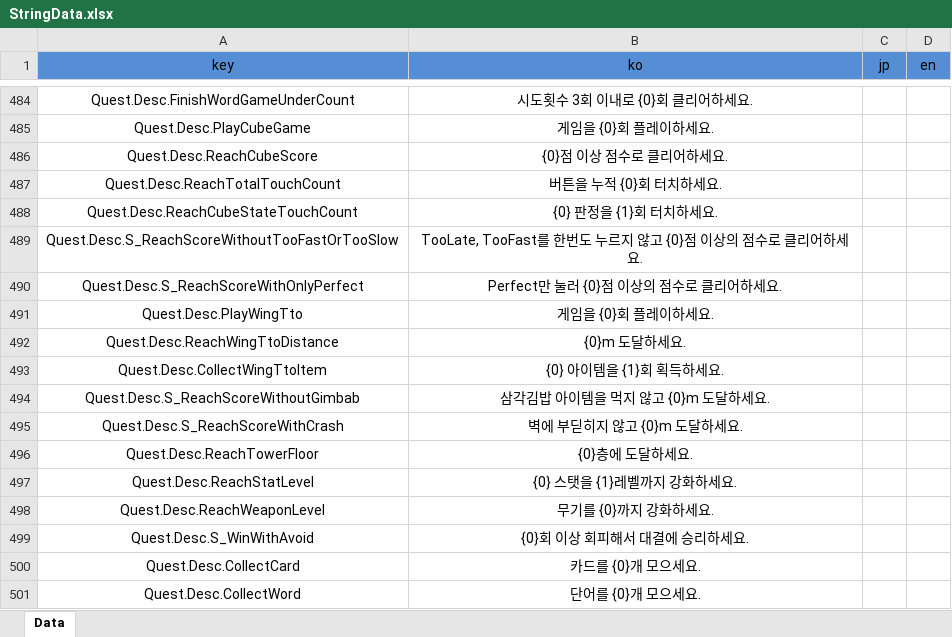
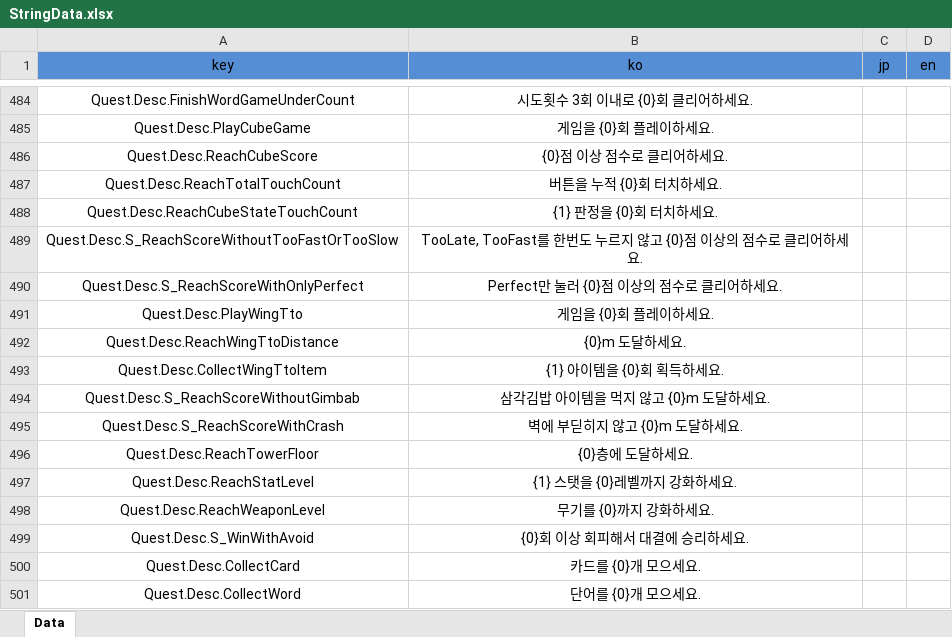
Before and after one commit to Hanel99/YMAMinigame, an Excel workbook: Assets/AddressableResource/Data/Excels/StringData.xlsx, sheet Data, drawn as a sheet; only a part is shown, gaps mark what is left out; values as stored, in another font and other column widths than the file's, no borders; conditional formats not drawn; the diff names each change by its address in the sheet, - before the commit and + after, or states it on an @@ line.

```diff
--- a/Assets/AddressableResource/Data/Excels/StringData.xlsx (sheet Data)
+++ b/Assets/AddressableResource/Data/Excels/StringData.xlsx (sheet Data)
-B488 (ko): {0} 판정을 {1}회 터치하세요.
+B488 (ko): {1} 판정을 {0}회 터치하세요.
-B493 (ko): {0} 아이템을 {1}회 획득하세요.
+B493 (ko): {1} 아이템을 {0}회 획득하세요.
-B497 (ko): {0} 스탯을 {1}레벨까지 강화하세요.
+B497 (ko): {1} 스탯을 {0}레벨까지 강화하세요.
```
Also changed, not shown: Assets/AddressableResource/Data/Excels/QuestData.xlsx, 11 other files.
